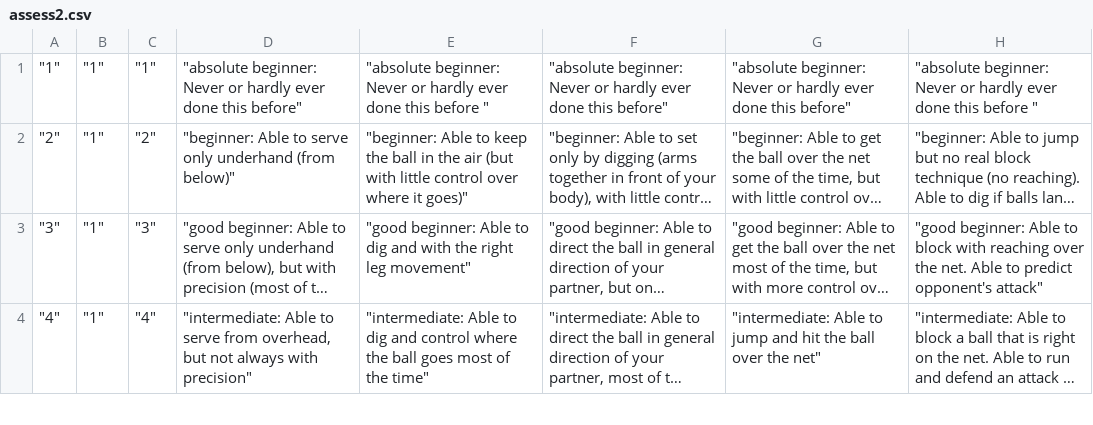
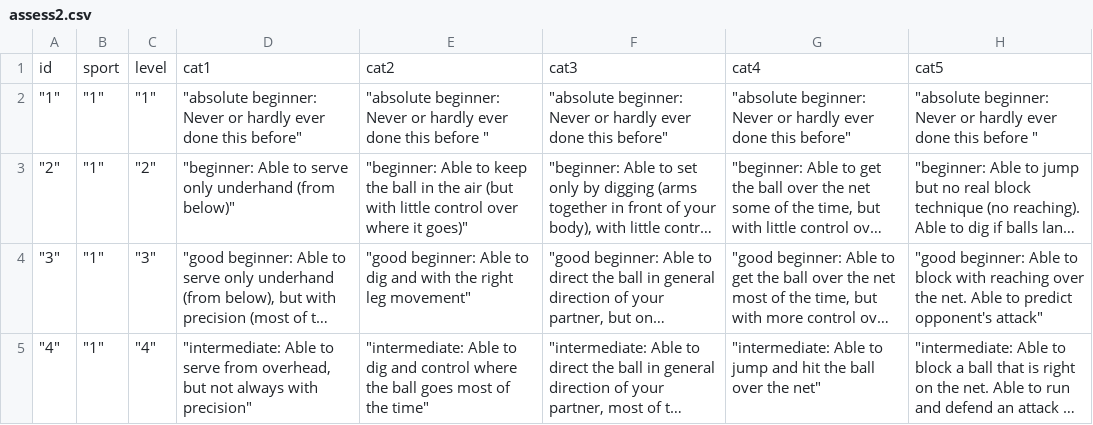
Before and after one commit to hochbruj/sportsfriender, a CSV file: seeds/assess2.csv, drawn as a sheet; only a part is shown; long unchanged cells end in ….

```diff
--- a/seeds/assess2.csv
+++ b/seeds/assess2.csv
@@ -1 +1,2 @@
+id,sport,level,cat1,cat2,cat3,cat4,cat5
 """1""","""1""","""1""","""absolute beginner: Never or hardly ever done this before""","""absolute beginner: Never or hardly ever done this before ""","""absolute beginner: Never or hardly ever done this before""","""absolute beginner: Never or hardly ever done this before""","""absolute beginner: Never or hardly ever done this before """
```
Also changed, not shown: seeds/sports_de.csv, 7 other files.
